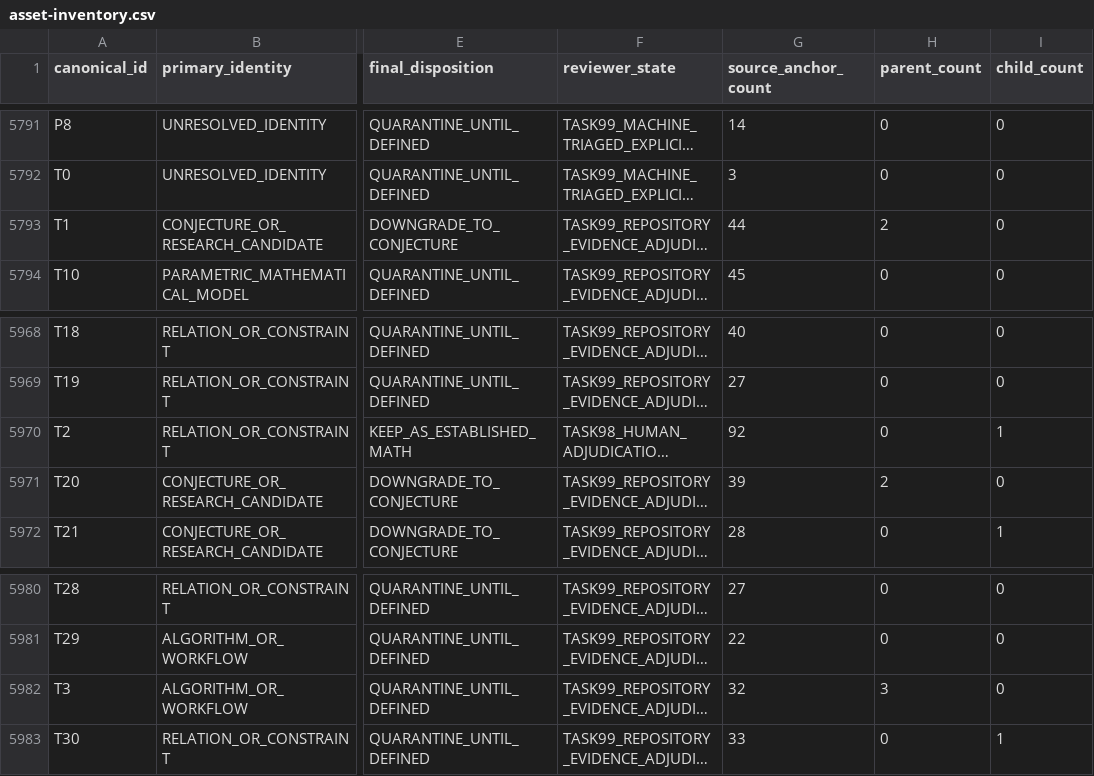
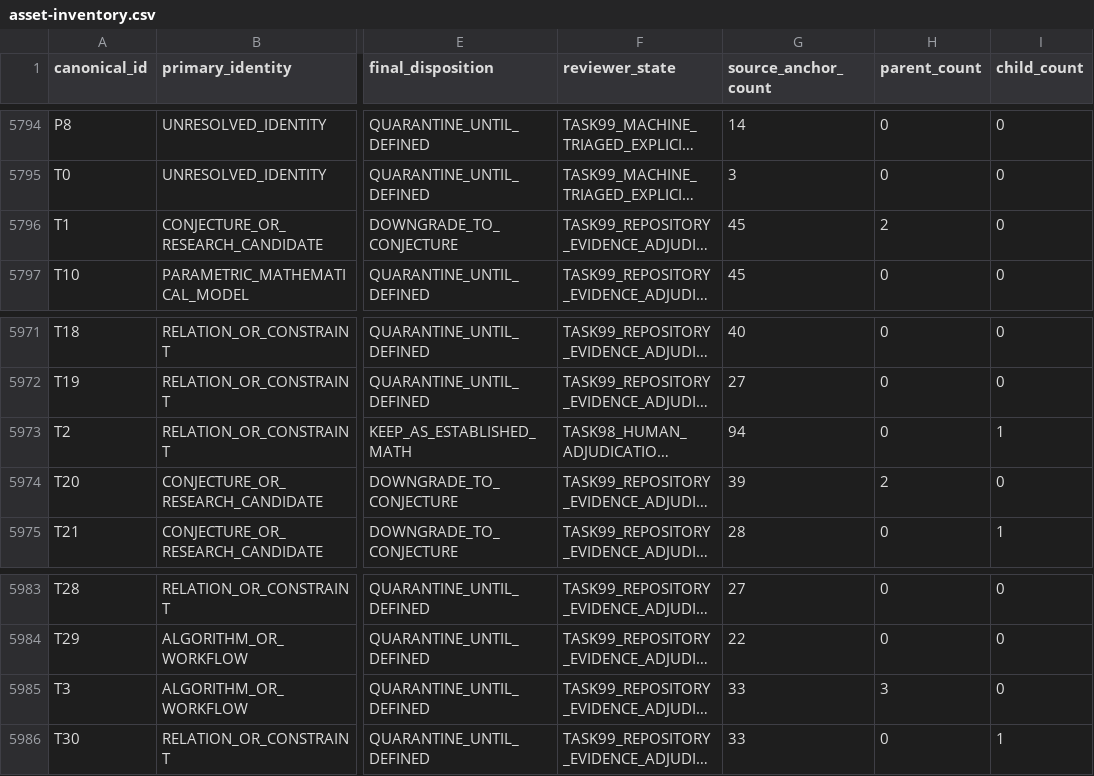
Before and after one commit to Arvin-liu/when-systems-catch-fire, a CSV file: ignition/data/foundation/function-assets/asset-inventory.csv, drawn as a sheet; only a part is shown, gaps mark what is left out; long unchanged cells end in …; addresses are those after the commit; the diff covers the shown part only; the diff names each change by its address in the sheet, - before the commit and + after, or states it on an @@ line.

```diff
--- a/ignition/data/foundation/function-assets/asset-inventory.csv
+++ b/ignition/data/foundation/function-assets/asset-inventory.csv
-G5796 (source_anchor_count): 44
+G5796 (source_anchor_count): 45
-G5973 (source_anchor_count): 92
+G5973 (source_anchor_count): 94
-G5985 (source_anchor_count): 32
+G5985 (source_anchor_count): 33
```
Also changed, not shown: 3 added rows and 2 edited cells elsewhere in this file, 21 other files.
